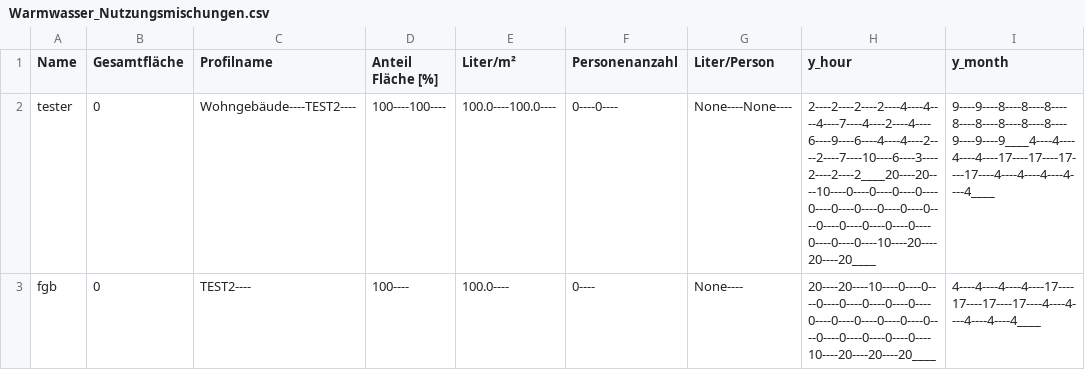
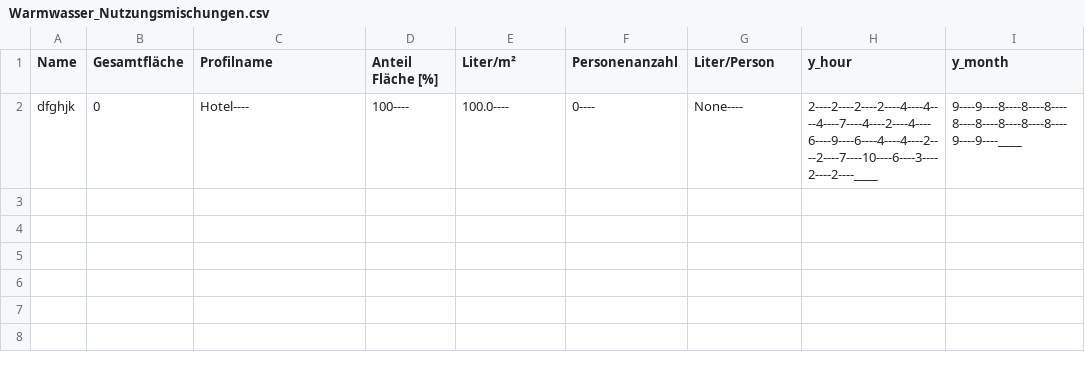
Before and after one commit to marius-coder/EMS, a CSV file: EMS-Frontend/data/Warmwasser_Nutzungsmischungen.csv, drawn as a sheet.

```diff
--- a/EMS-Frontend/data/Warmwasser_Nutzungsmischungen.csv
+++ b/EMS-Frontend/data/Warmwasser_Nutzungsmischungen.csv
@@ -1,3 +1,2 @@
 Name,Gesamtfläche,Profilname,Anteil Fläche [%],Liter/m²,Personenanzahl,Liter/Person,y_hour,y_month
-tester,0,Wohngebäude----TEST2----,100----100----,100.0----100.0----,0----0----,None----None----,2----2----2----2----4----4----4----7----4----2----4----6----9----6----4----4----2----2----7----10----6----3----2----2----2____20----20----10----0----0----0----0----0----0----0----0----0----0----0----0----0----0----0----0----0----0----10----20----20----20____,9----9----8----8----8----8----8----8----8----8----9----9----9____4----4----4----4----17----17----17----17----4----4----4----4----4____
-fgb,0,TEST2----,100----,100.0----,0----,None----,20----20----10----0----0----0----0----0----0----0----0----0----0----0----0----0----0----0----0----0----0----10----20----20----20____,4----4----4----4----17----17----17----17----4----4----4----4----4____
+dfghjk,0,Hotel----,100----,100.0----,0----,None----,2----2----2----2----4----4----4----7----4----2----4----6----9----6----4----4----2----2----7----10----6----3----2----2----____,9----9----8----8----8----8----8----8----8----8----9----9----____
```
Also changed, not shown: EMS-Frontend/data/Strom_Profile.csv, EMS-Frontend/data/Strombedarf_Nutzungsmischungen.csv, 6 other files.
